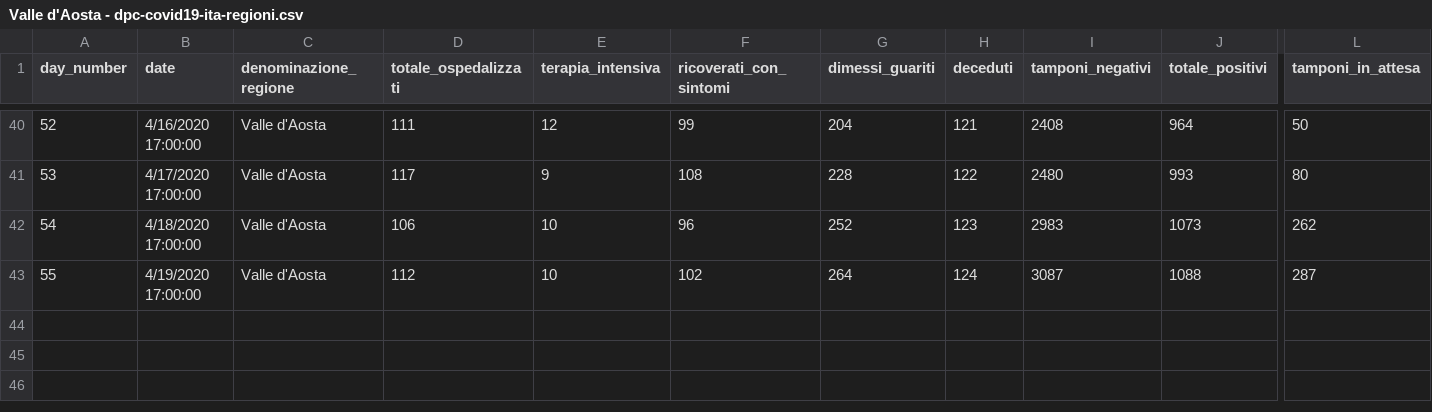
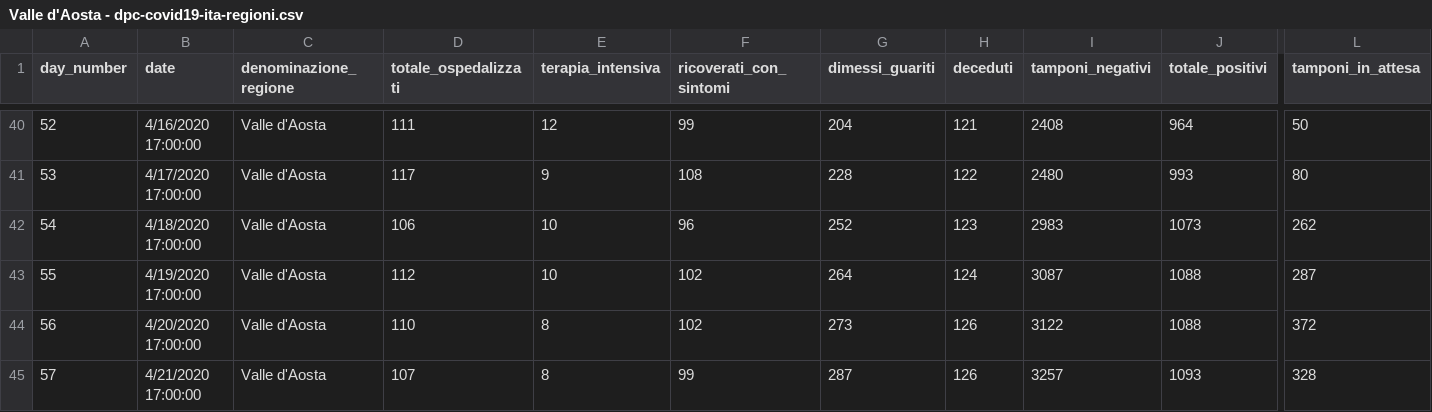
Before and after one commit to pauligree/covid-19, a CSV file: Valle d'Aosta - dpc-covid19-ita-regioni.csv, drawn as a sheet; only a part is shown, gaps mark what is left out; rows hold the shown columns only; the diff names each change by its address in the sheet, - before the commit and + after, or states it on an @@ line.

Commit message:
2020-04-20/21 18:00

```diff
--- a/Valle d'Aosta - dpc-covid19-ita-regioni.csv
+++ b/Valle d'Aosta - dpc-covid19-ita-regioni.csv
+row 44: 56 | 4/20/2020 17:00:00 | Valle d'Aosta | 110 | 8 | 102 | 273 | 126 | 3122 | 1088 | 372
+row 45: 57 | 4/21/2020 17:00:00 | Valle d'Aosta | 107 | 8 | 99 | 287 | 126 | 3257 | 1093 | 328
```
